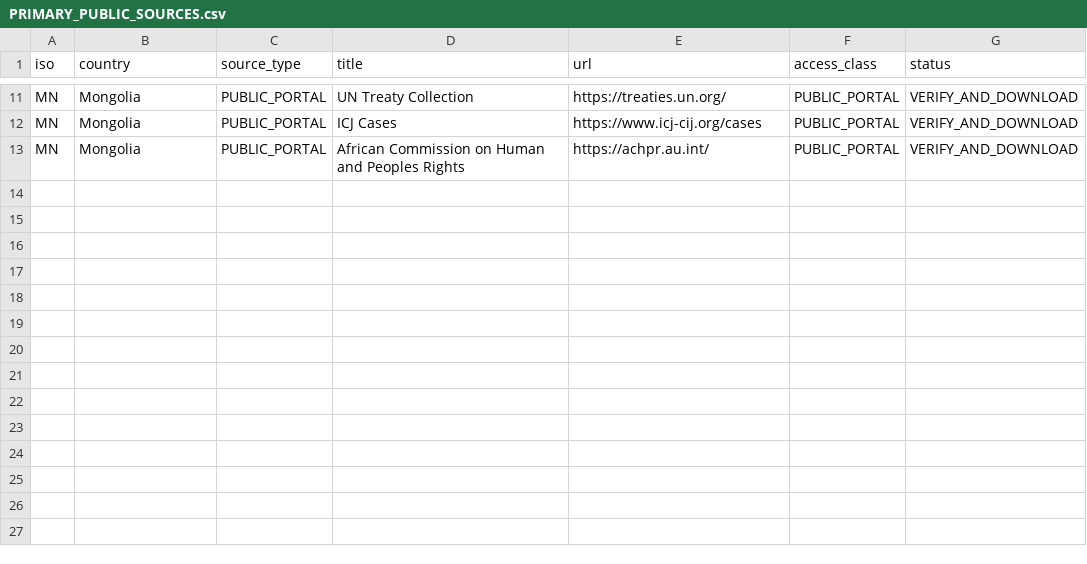
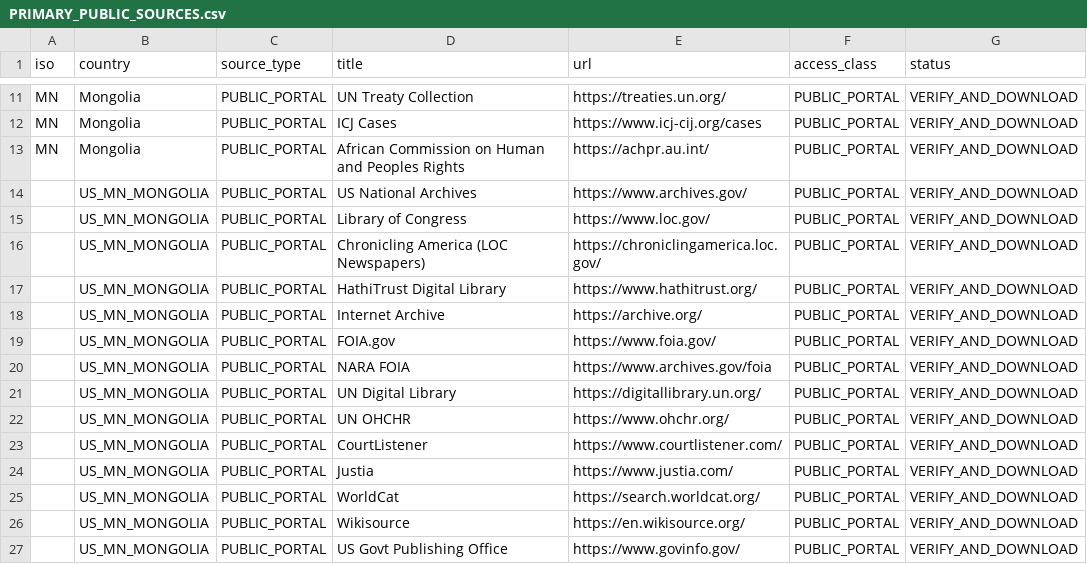
Before and after one commit to GlobalRestitutionAlliance/asia-us-mn-mongolia-master-litigation, a CSV file: 03_Evidentiary_Exhibits/PRIMARY_PUBLIC_SOURCES.csv, drawn as a sheet; only a part is shown, gaps mark what is left out; the diff names each change by its address in the sheet, - before the commit and + after, or states it on an @@ line.

Commit message:
Expand primary public source registries (Batch 2)

```diff
--- a/03_Evidentiary_Exhibits/PRIMARY_PUBLIC_SOURCES.csv
+++ b/03_Evidentiary_Exhibits/PRIMARY_PUBLIC_SOURCES.csv
+row 14:  | US_MN_MONGOLIA | PUBLIC_PORTAL | US National Archives | https://www.archives.gov/ | PUBLIC_PORTAL | VERIFY_AND_DOWNLOAD
+row 15:  | US_MN_MONGOLIA | PUBLIC_PORTAL | Library of Congress | https://www.loc.gov/ | PUBLIC_PORTAL | VERIFY_AND_DOWNLOAD
+row 16:  | US_MN_MONGOLIA | PUBLIC_PORTAL | Chronicling America (LOC Newspapers) | https://chroniclingamerica.loc.gov/ | PUBLIC_PORTAL | VERIFY_AND_DOWNLOAD
+row 17:  | US_MN_MONGOLIA | PUBLIC_PORTAL | HathiTrust Digital Library | https://www.hathitrust.org/ | PUBLIC_PORTAL | VERIFY_AND_DOWNLOAD
+row 18:  | US_MN_MONGOLIA | PUBLIC_PORTAL | Internet Archive | https://archive.org/ | PUBLIC_PORTAL | VERIFY_AND_DOWNLOAD
+row 19:  | US_MN_MONGOLIA | PUBLIC_PORTAL | FOIA.gov | https://www.foia.gov/ | PUBLIC_PORTAL | VERIFY_AND_DOWNLOAD
+row 20:  | US_MN_MONGOLIA | PUBLIC_PORTAL | NARA FOIA | https://www.archives.gov/foia | PUBLIC_PORTAL | VERIFY_AND_DOWNLOAD
+row 21:  | US_MN_MONGOLIA | PUBLIC_PORTAL | UN Digital Library | https://digitallibrary.un.org/ | PUBLIC_PORTAL | VERIFY_AND_DOWNLOAD
+row 22:  | US_MN_MONGOLIA | PUBLIC_PORTAL | UN OHCHR | https://www.ohchr.org/ | PUBLIC_PORTAL | VERIFY_AND_DOWNLOAD
+row 23:  | US_MN_MONGOLIA | PUBLIC_PORTAL | CourtListener | https://www.courtlistener.com/ | PUBLIC_PORTAL | VERIFY_AND_DOWNLOAD
+row 24:  | US_MN_MONGOLIA | PUBLIC_PORTAL | Justia | https://www.justia.com/ | PUBLIC_PORTAL | VERIFY_AND_DOWNLOAD
+row 25:  | US_MN_MONGOLIA | PUBLIC_PORTAL | WorldCat | https://search.worldcat.org/ | PUBLIC_PORTAL | VERIFY_AND_DOWNLOAD
+row 26:  | US_MN_MONGOLIA | PUBLIC_PORTAL | Wikisource | https://en.wikisource.org/ | PUBLIC_PORTAL | VERIFY_AND_DOWNLOAD
+row 27:  | US_MN_MONGOLIA | PUBLIC_PORTAL | US Govt Publishing Office | https://www.govinfo.gov/ | PUBLIC_PORTAL | VERIFY_AND_DOWNLOAD
```
Also changed, not shown: 2 other files.
